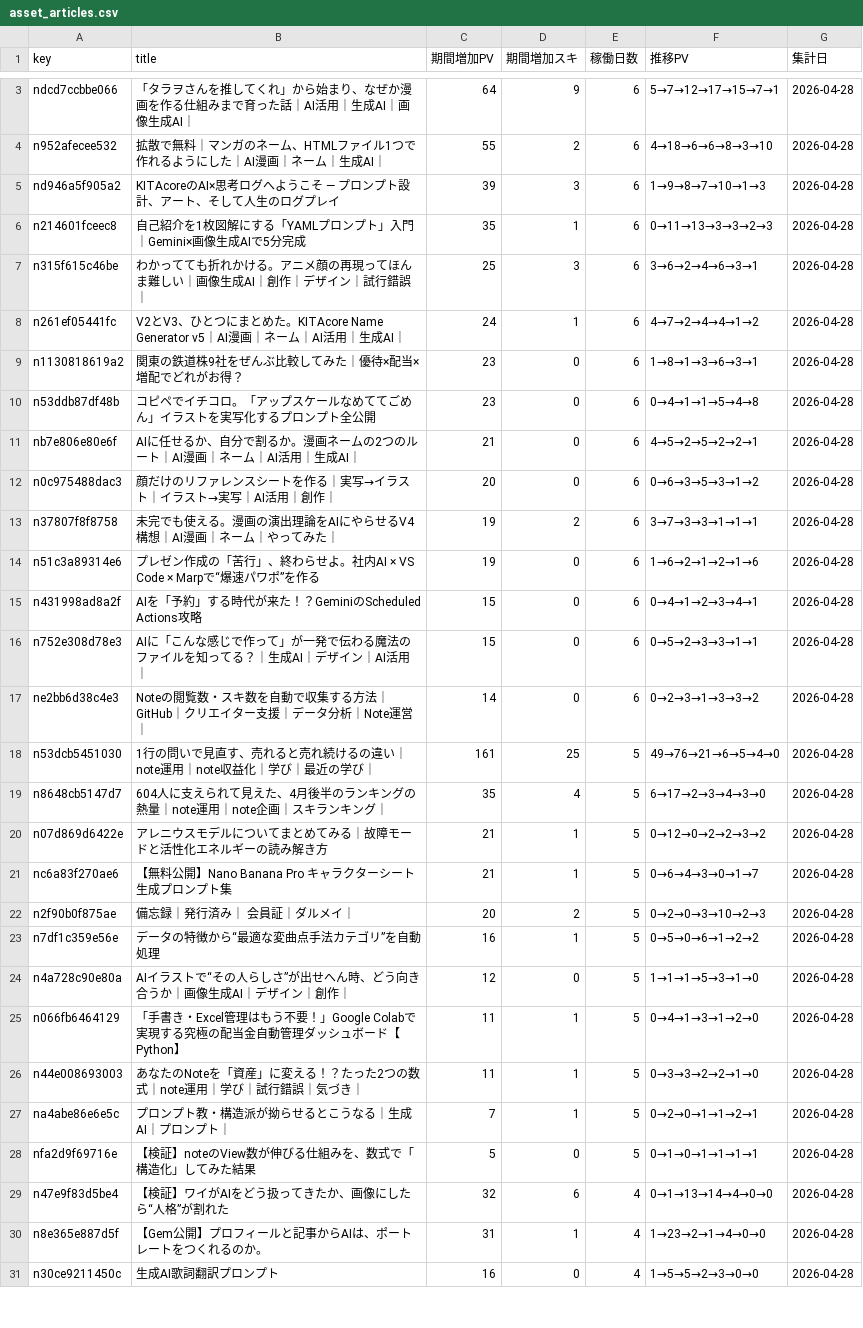
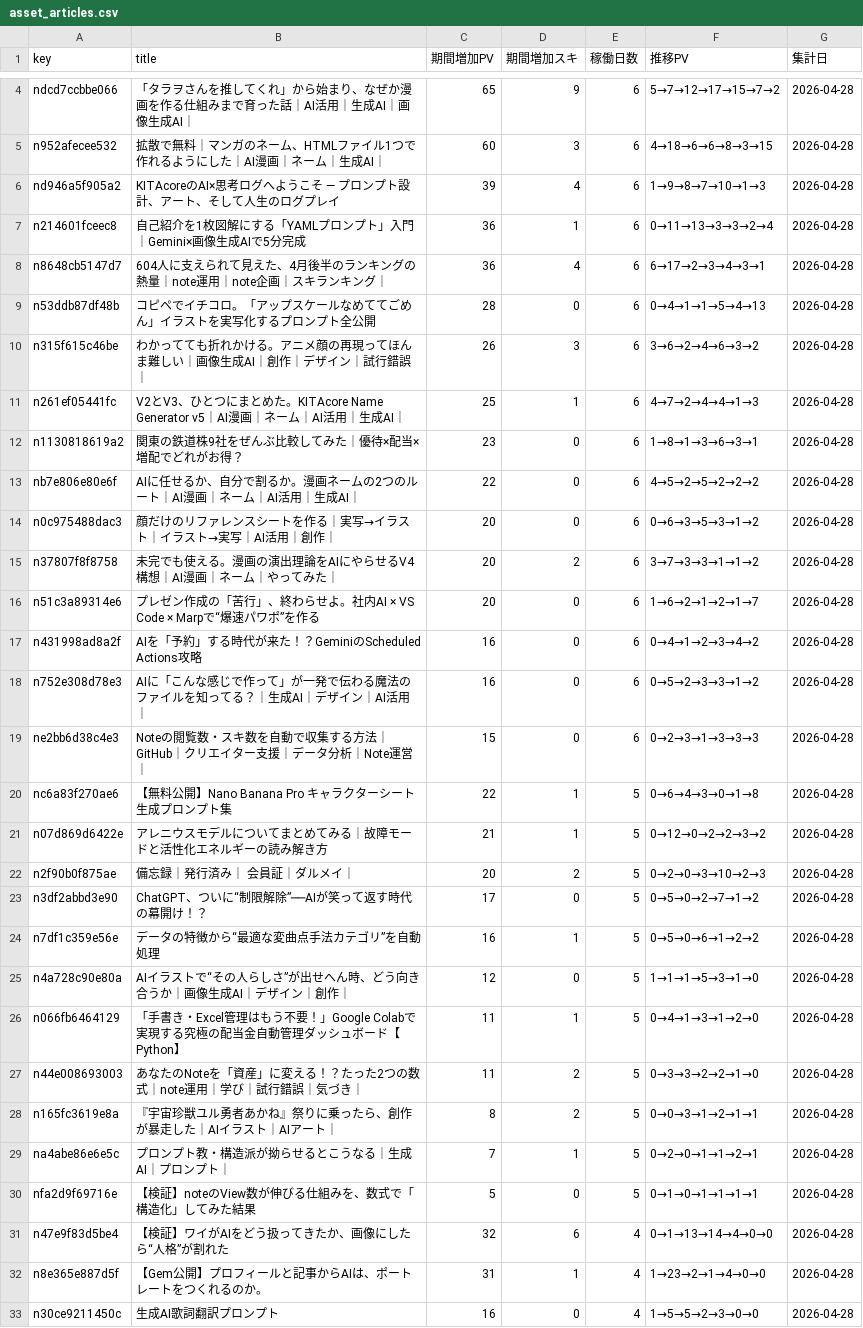
Before and after one commit to Goo-dev0505/note-stats-public, a CSV file: data/asset_articles.csv, drawn as a sheet; only a part is shown, gaps mark what is left out; removed rows and columns are numbered as before the commit, all else as after; the diff covers the shown part only; the diff names each change by its address in the sheet, - before the commit and + after, or states it on an @@ line.

```diff
--- a/data/asset_articles.csv
+++ b/data/asset_articles.csv
-C4 (期間増加PV): 64
+C4 (期間増加PV): 65
-F4 (推移PV): 5→7→12→17→15→7→1
+F4 (推移PV): 5→7→12→17→15→7→2
-C5 (期間増加PV): 55
+C5 (期間増加PV): 60
-D5 (期間増加スキ): 2
+D5 (期間増加スキ): 3
-F5 (推移PV): 4→18→6→6→8→3→10
+F5 (推移PV): 4→18→6→6→8→3→15
-D6 (期間増加スキ): 3
+D6 (期間増加スキ): 4
-C7 (期間増加PV): 35
+C7 (期間増加PV): 36
-F7 (推移PV): 0→11→13→3→3→2→3
+F7 (推移PV): 0→11→13→3→3→2→4
+row 8: n8648cb5147d7 | 604人に支えられて見えた、4月後半のランキングの熱量｜note運用｜note企画｜スキランキング｜ | 36 | 4 | 6 | 6→17→2→3→4→3→1 | 2026-04-28
+row 9: n53ddb87df48b | コピペでイチコロ。「アップスケールなめててごめん」イラストを実写化するプロンプト全公開 | 28 | 0 | 6 | 0→4→1→1→5→4→13 | 2026-04-28
-C10 (期間増加PV): 25
+C10 (期間増加PV): 26
-F10 (推移PV): 3→6→2→4→6→3→1
+F10 (推移PV): 3→6→2→4→6→3→2
-C11 (期間増加PV): 24
+C11 (期間増加PV): 25
-F11 (推移PV): 4→7→2→4→4→1→2
+F11 (推移PV): 4→7→2→4→4→1→3
-row 10: n53ddb87df48b | コピペでイチコロ。「アップスケールなめててごめん」イラストを実写化するプロンプト全公開 | 23 | 0 | 6 | 0→4→1→1→5→4→8 | 2026-04-28
-C13 (期間増加PV): 21
+C13 (期間増加PV): 22
-F13 (推移PV): 4→5→2→5→2→2→1
+F13 (推移PV): 4→5→2→5→2→2→2
-C15:C16 (期間増加PV): 19
+C15:C16 (期間増加PV): 20
-F15 (推移PV): 3→7→3→3→1→1→1
+F15 (推移PV): 3→7→3→3→1→1→2
-F16 (推移PV): 1→6→2→1→2→1→6
+F16 (推移PV): 1→6→2→1→2→1→7
-C17:C18 (期間増加PV): 15
+C17:C18 (期間増加PV): 16
-F17 (推移PV): 0→4→1→2→3→4→1
+F17 (推移PV): 0→4→1→2→3→4→2
-F18 (推移PV): 0→5→2→3→3→1→1
+F18 (推移PV): 0→5→2→3→3→1→2
-C19 (期間増加PV): 14
+C19 (期間増加PV): 15
-F19 (推移PV): 0→2→3→1→3→3→2
+F19 (推移PV): 0→2→3→1→3→3→3
-row 18: n53dcb5451030 | 1行の問いで見直す、売れると売れ続けるの違い｜note運用｜note収益化｜学び｜最近の学び｜ | 161 | 25 | 5 | 49→76→21→6→5→4→0 | 2026-04-28
-row 19: n8648cb5147d7 | 604人に支えられて見えた、4月後半のランキングの熱量｜note運用｜note企画｜スキランキング｜ | 35 | 4 | 5 | 6→17→2→3→4→3→0 | 2026-04-28
+row 20: nc6a83f270ae6 | 【無料公開】Nano Banana Pro キャラクターシート生成プロンプト集 | 22 | 1 | 5 | 0→6→4→3→0→1→8 | 2026-04-28
-row 21: nc6a83f270ae6 | 【無料公開】Nano Banana Pro キャラクターシート生成プロンプト集 | 21 | 1 | 5 | 0→6→4→3→0→1→7 | 2026-04-28
+row 23: n3df2abbd3e90 | ChatGPT、ついに“制限解除”──AIが笑って返す時代の幕開け！？ | 17 | 0 | 5 | 0→5→0→2→7→1→2 | 2026-04-28
-D27 (期間増加スキ): 1
+D27 (期間増加スキ): 2
+row 28: n165fc3619e8a | 『宇宙珍獣ユル勇者あかね』祭りに乗ったら、創作が暴走した｜AIイラスト｜AIアート｜ | 8 | 2 | 5 | 0→0→3→1→2→1→1 | 2026-04-28
```
Also changed, not shown: 3 added rows, 2 removed rows and 11 edited cells elsewhere in this file, data/article_quality.csv, data/asset_score_v1.csv, 7 other files.
